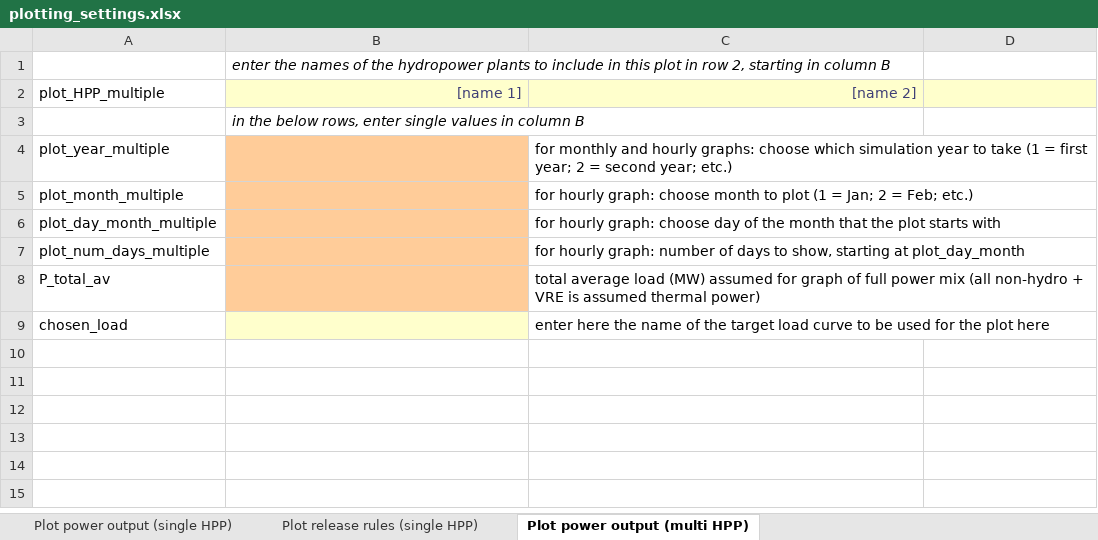
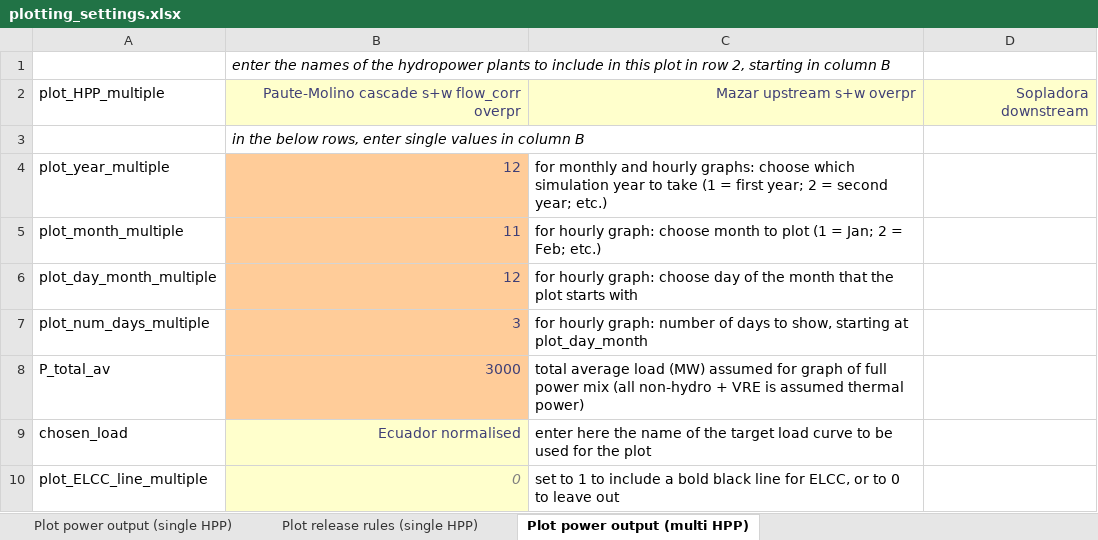
Before and after one commit to VUB-HYDR/REVUB, an Excel workbook: 2_REVUB_control_files/plotting_settings.xlsx, sheet Plot power output (multi HPP), drawn as a sheet; values as stored, in another font and other column widths than the file's, no borders; the diff names each change by its address in the sheet, - before the commit and + after, or states it on an @@ line.

Commit message:
Improved and completed cascade calculation, now allowing coupled simulation of up- and downstream plants of flexibility-providing HPPs. (Note: manual and training dataset not yet updated to this latest development.)

```diff
--- a/2_REVUB_control_files/plotting_settings.xlsx (sheet Plot power output (multi HPP))
+++ b/2_REVUB_control_files/plotting_settings.xlsx (sheet Plot power output (multi HPP))
-B2: [name 1]
+B2: Paute-Molino cascade s+w flow_corr overpr
-C2: [name 2]
+C2: Mazar upstream s+w overpr
-D2: (empty)
+D2: Sopladora downstream
-B4: (empty)
+B4: 12
-B5: (empty)
+B5: 11
-B6: (empty)
+B6: 12
-B7: (empty)
+B7: 3
-B8: (empty)
+B8: 3000
-B9: (empty)
+B9: Ecuador normalised
-C9: …the plot here
+C9: …the plot
+row 10: plot_ELCC_line_multiple | 0 | set to 1 to include a bold black line for ELCC, or to 0 to leave out
```
Also changed, not shown: sheet Plot power output (single HPP), sheet Plot release rules (single HPP), 2_REVUB_control_files/parameters_simulation.xlsx, 4 other files.
